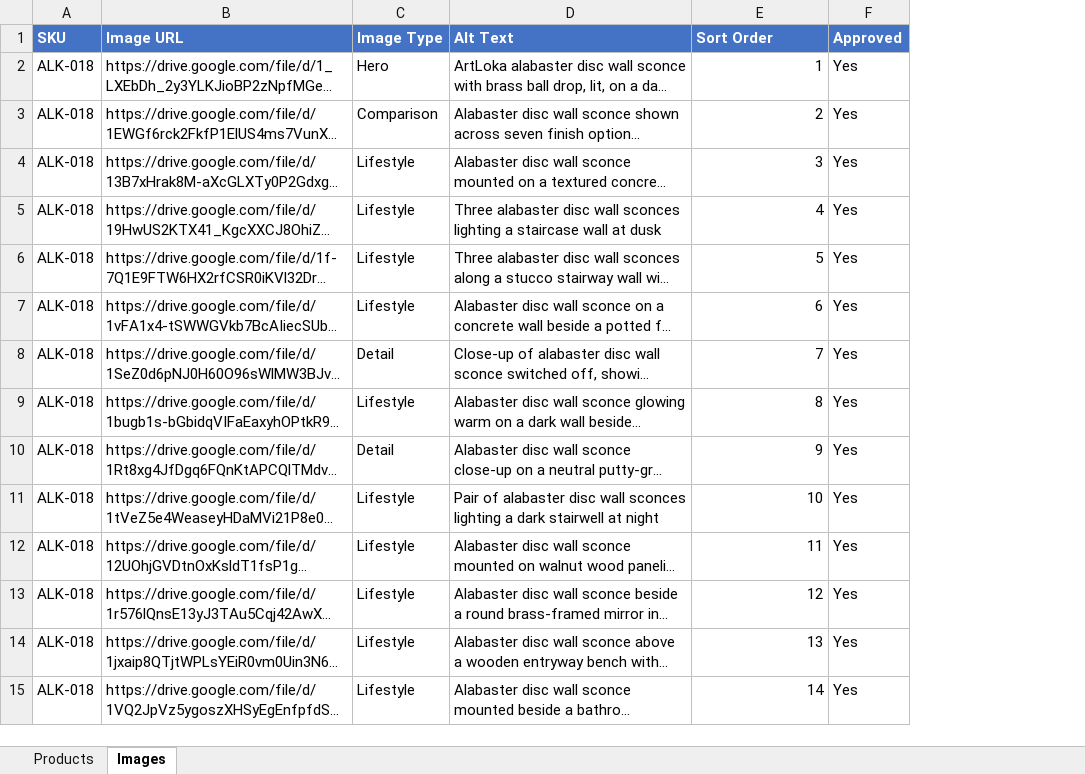
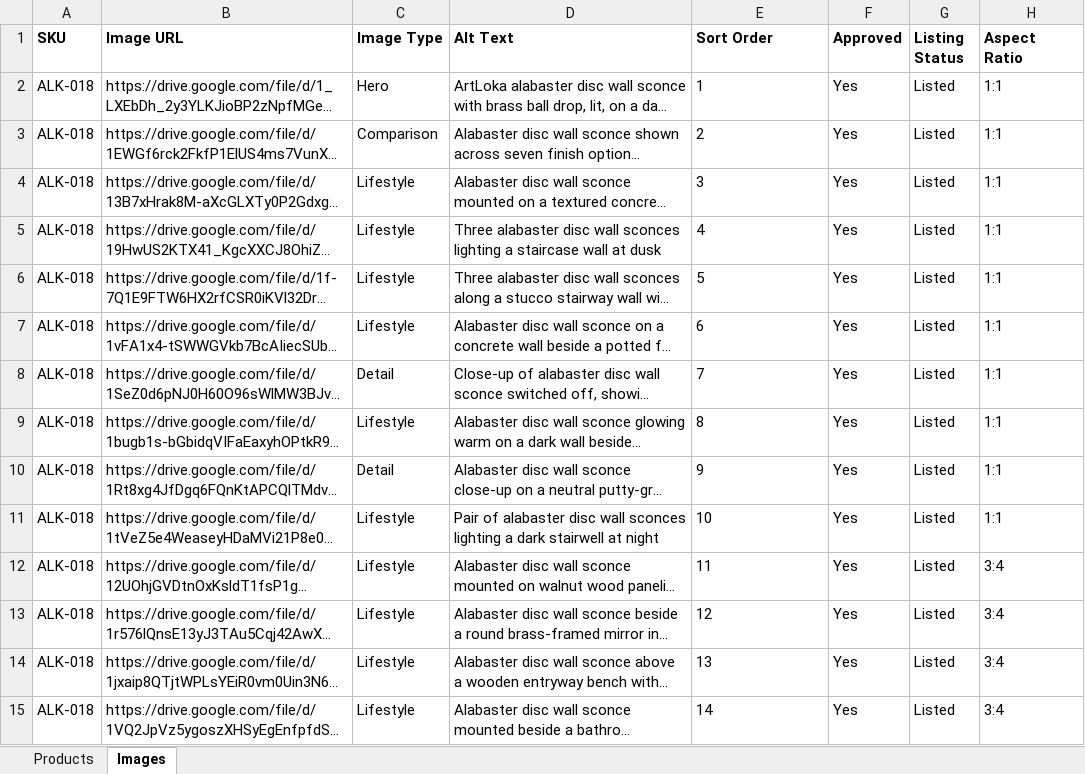
Before and after one commit to vparihar01/artloka-web, an Excel workbook: data/source/ArtLoka_Product_Catalog_Full_ALK006-032.xlsx, sheet Images, drawn as a sheet; only a part is shown; long unchanged cells end in …; values as stored, in another font and other column widths than the file's, no borders; the diff covers the shown part only; the diff names each change by its address in the sheet, - before the commit and + after, or states it on an @@ line.

```diff
--- a/data/source/ArtLoka_Product_Catalog_Full_ALK006-032.xlsx (sheet Images)
+++ b/data/source/ArtLoka_Product_Catalog_Full_ALK006-032.xlsx (sheet Images)
+column G (Listing Status), rows 2-15: all Listed
+column H (Aspect Ratio), rows 2-15: 1:1 | 1:1 | 1:1 | 1:1 | 1:1 | 1:1 | 1:1 | 1:1 | 1:1 | 1:1 | 3:4 | 3:4 | 3:4 | 3:4
@@ A1:F1 fill: #4472C4 → none, text colour: #FFFFFF → black @@
-E2:E15 alignment: right
+E2:E15 alignment: left
```
Also changed, not shown: 81 added rows and cell formats elsewhere in this sheet, sheet Products, 42 other files.
